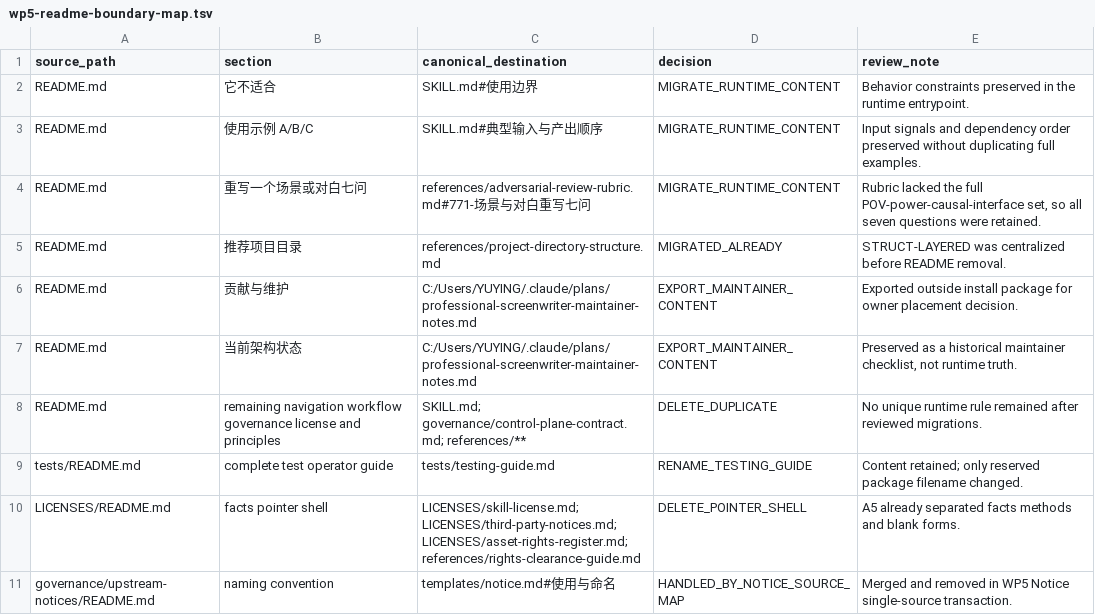
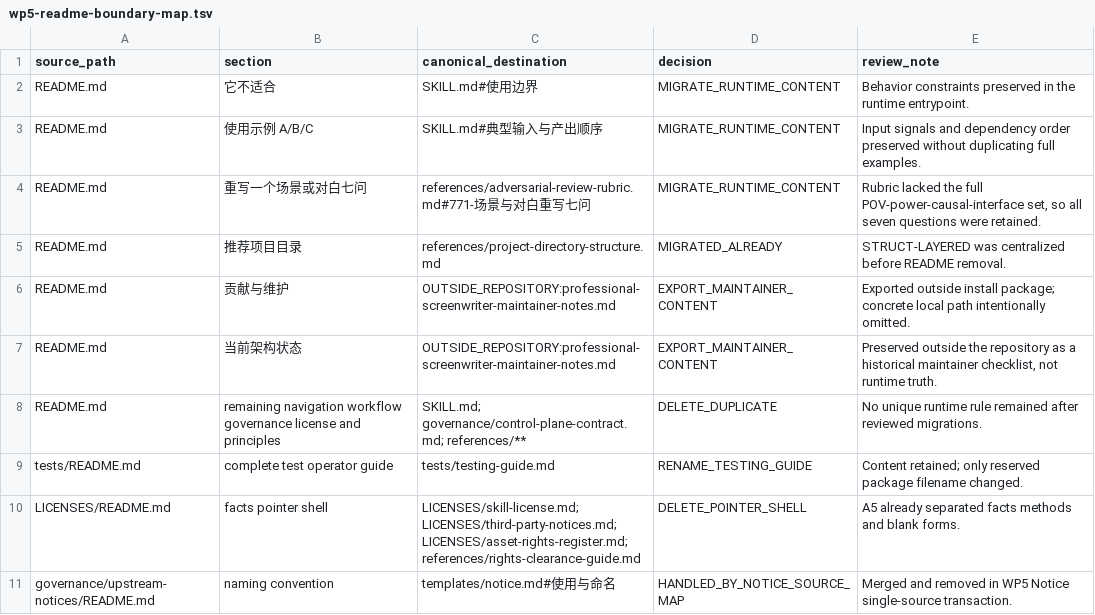
Before and after one commit to YuYingRay/LaoYu-Professional-Screenwriter, a TSV file: governance/wp5-readme-boundary-map.tsv, drawn as a sheet.

Commit message:
feat: add repository-only README boundary
Classify the root README as repo source only, exclude it from model/project payloads, sanitize the WP5 map, and refresh validation RUN evidence for the current schema.

```diff
--- a/governance/wp5-readme-boundary-map.tsv
+++ b/governance/wp5-readme-boundary-map.tsv
@@ -5,4 +5,4 @@ README.md	重写一个场景或对白七问	references/adversarial-review-rubric
 README.md	推荐项目目录	references/project-directory-structure.md	MIGRATED_ALREADY	STRUCT-LAYERED was centralized before README removal.
-README.md	贡献与维护	C:/Users/YUYING/.claude/plans/professional-screenwriter-maintainer-notes.md	EXPORT_MAINTAINER_CONTENT	Exported outside install package for owner placement decision.
-README.md	当前架构状态	C:/Users/YUYING/.claude/plans/professional-screenwriter-maintainer-notes.md	EXPORT_MAINTAINER_CONTENT	Preserved as a historical maintainer checklist, not runtime truth.
+README.md	贡献与维护	OUTSIDE_REPOSITORY:professional-screenwriter-maintainer-notes.md	EXPORT_MAINTAINER_CONTENT	Exported outside install package; concrete local path intentionally omitted.
+README.md	当前架构状态	OUTSIDE_REPOSITORY:professional-screenwriter-maintainer-notes.md	EXPORT_MAINTAINER_CONTENT	Preserved outside the repository as a historical maintainer checklist, not runtime truth.
 README.md	remaining navigation workflow governance license and principles	SKILL.md; governance/control-plane-contract.md; references/**	DELETE_DUPLICATE	No unique runtime rule remained after reviewed migrations.
```
Also changed, not shown: 8 other files.
